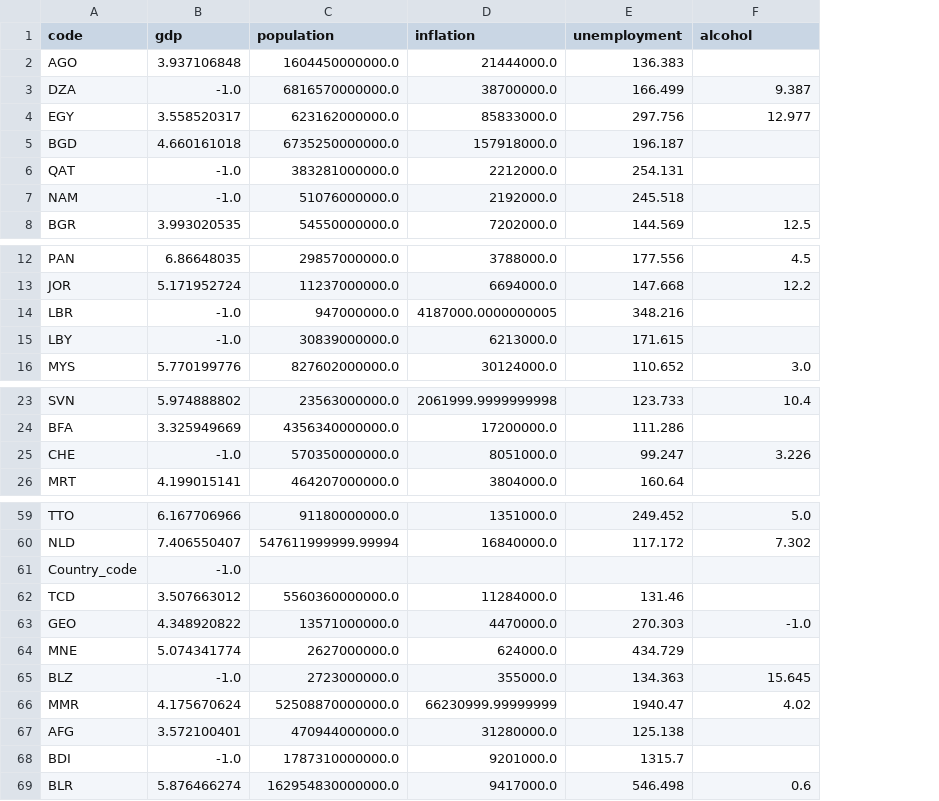
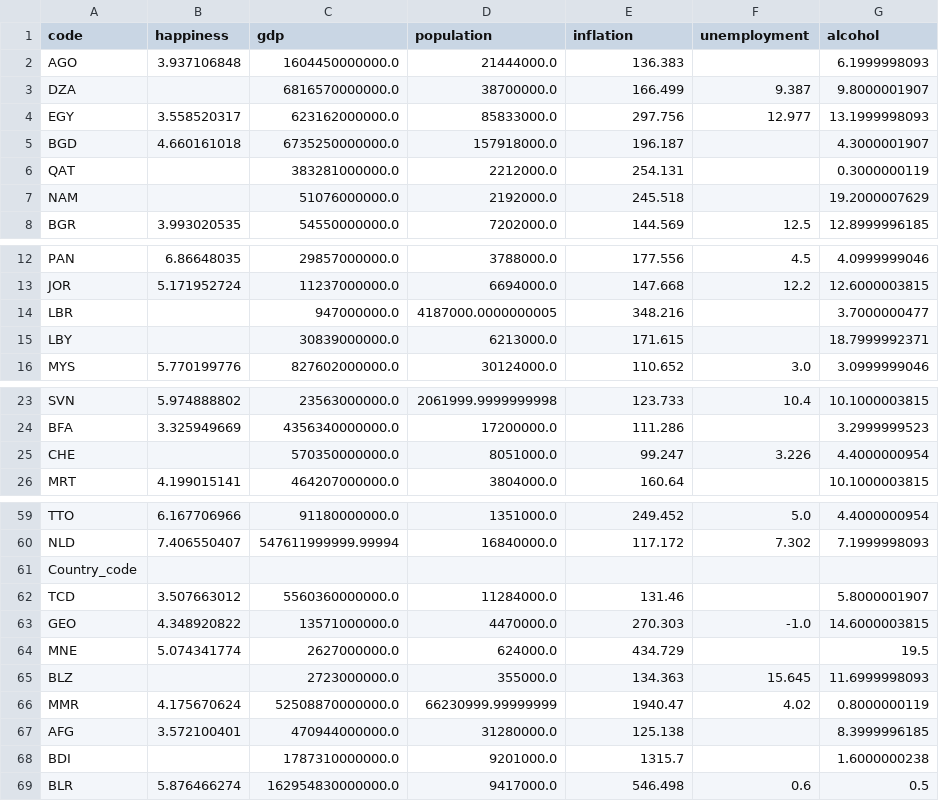
Before and after one commit to sjcomeau43543/HappinessReport, a CSV file: data/2013.csv, drawn as a sheet; only a part is shown, gaps mark what is left out; the diff covers the shown part only; the diff names each change by its address in the sheet, - before the commit and + after, or states it on an @@ line.

```diff
--- a/data/2013.csv
+++ b/data/2013.csv
+column G (alcohol), rows 2-8: 6.1999998093 | 9.8000001907 | 13.1999998093 | 4.3000001907 | 0.3000000119 | 19.2000007629 | 12.8999996185; rows 12-16: 4.0999999046 | 12.6000003815 | 3.7000000477 | 18.7999992371 | 3.0999999046; rows 23-26: 10.1000003815 | 3.2999999523 | 4.4000000954 | 10.1000003815; rows 59-69: 4.4000000954 | 7.1999998093 |  | 5.8000001907 | 14.6000003815 | 19.5 | 11.6999998093 | 0.8000000119 | 8.3999996185 | 1.6000000238 | 0.5
-B1: gdp
+B1: happiness
-C1: population
+C1: gdp
-D1: inflation
+D1: population
-E1: unemployment
+E1: inflation
-F1: alcohol
+F1: unemployment
-B3 (happiness): -1.0
+B3 (happiness): (empty)
-B6:B7 (happiness): -1.0
+B6:B7 (happiness): (empty)
-B14:B15 (happiness): -1.0
+B14:B15 (happiness): (empty)
-B25 (happiness): -1.0
+B25 (happiness): (empty)
-B61 (happiness): -1.0
+B61 (happiness): (empty)
-B65 (happiness): -1.0
+B65 (happiness): (empty)
-B68 (happiness): -1.0
+B68 (happiness): (empty)
```
Also changed, not shown: 9 edited cells elsewhere in this file, data/2010.csv, data/2011.csv, 7 other files.
